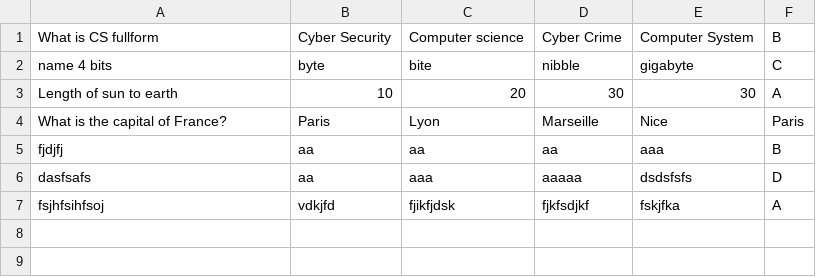
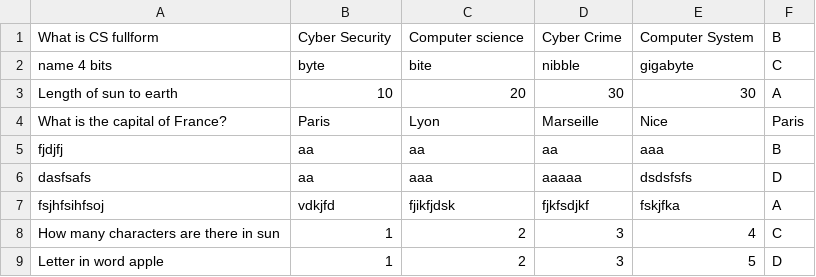
Before and after one commit to prasanga14/student-management-system, a CSV file: mcqs_records.csv, drawn as a sheet; the diff names each change by its address in the sheet, - before the commit and + after, or states it on an @@ line.

```diff
--- a/mcqs_records.csv
+++ b/mcqs_records.csv
+row 8: How many characters are there in sun | 1 | 2 | 3 | 4 | C
+row 9: Letter in word apple | 1 | 2 | 3 | 5 | D
```
Also changed, not shown: bookings.csv, mcq_results.csv, 8 other files.
